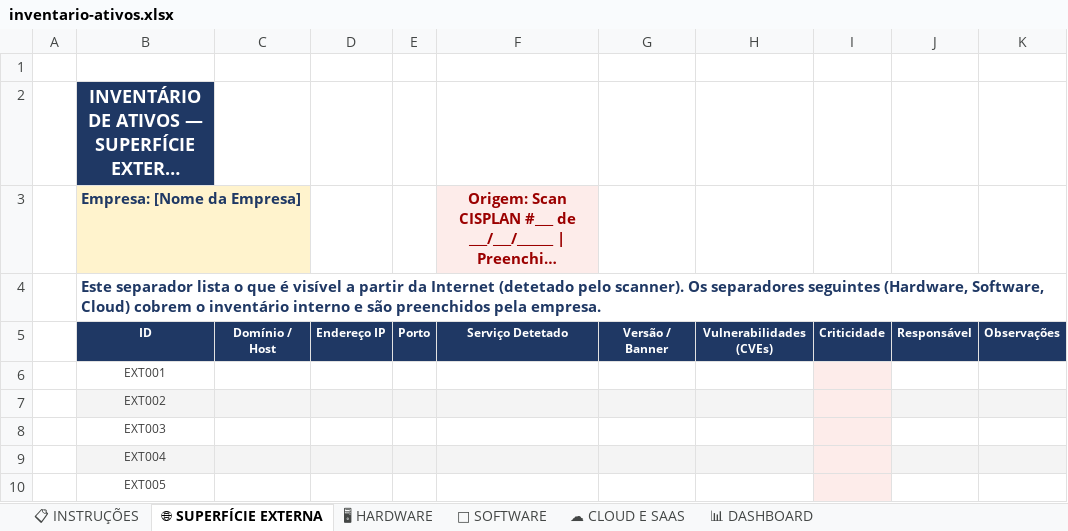
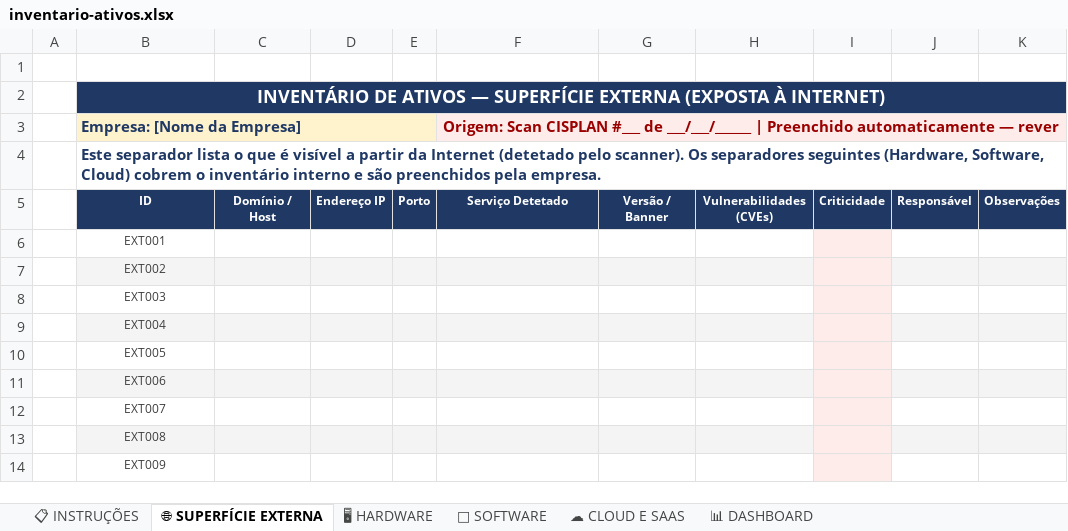
Before and after one commit to elbsantos/nis2-platform, an Excel workbook: backend/assets/templates/inventario-ativos.xlsx, sheet 🌐 SUPERFÍCIE EXTERNA, drawn as a sheet; only a part is shown; the shorter side is filled out with more unchanged rows; long unchanged cells end in …; values as stored, in another font and other column widths than the file's, no borders; the diff names each change by its address in the sheet, - before the commit and + after, or states it on an @@ line.

```diff
--- a/backend/assets/templates/inventario-ativos.xlsx (sheet 🌐 SUPERFÍCIE EXTERNA)
+++ b/backend/assets/templates/inventario-ativos.xlsx (sheet 🌐 SUPERFÍCIE EXTERNA)
+B2:K2 merged
-C2:K2 fill: none
+C2:K2 fill: #1F3864
+B3:E3 merged
-C3:E3 fill: none
+C3:E3 fill: #FFF3CD
+F3:K3 merged
-G3:K3 fill: none
+G3:K3 fill: #FDECEA
+B4:K4 merged
```
Also changed, not shown: sheet 📋 INSTRUÇÕES, formulas that keep their value, backend/assets/templates/registo-riscos.xlsx, 1 other file.
